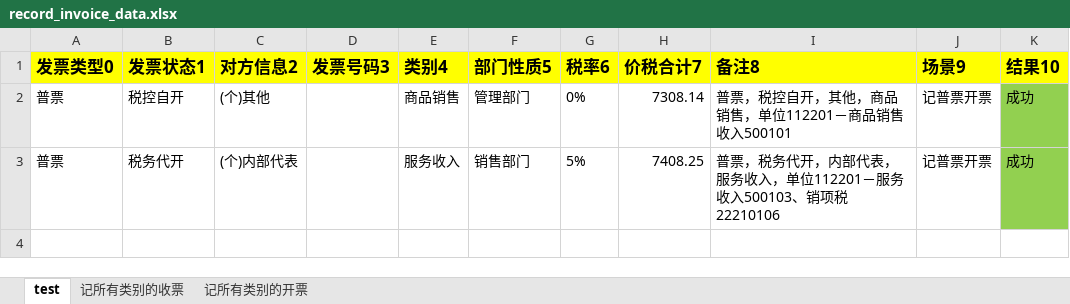
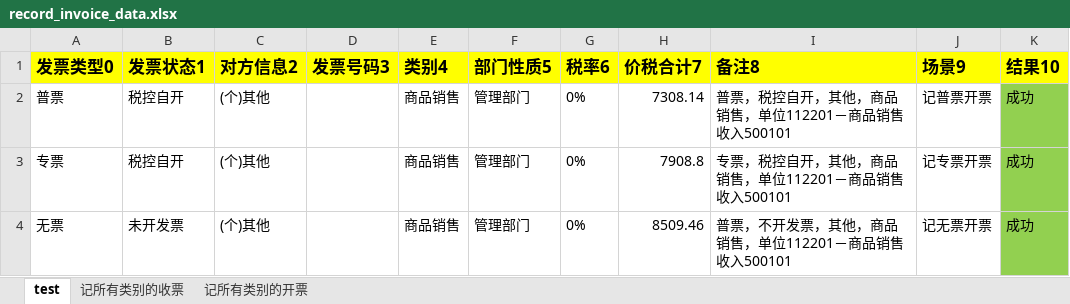
Before and after one commit to huangcaiyan/e2e-test, an Excel workbook: test_data/cai/record_invoice_data.xlsx, sheet test, drawn as a sheet; values as stored, in another font and other column widths than the file's, no borders; removed rows and columns are numbered as before the commit, all else as after; the diff names each change by its address in the sheet, - before the commit and + after, or states it on an @@ line.

```diff
--- a/test_data/cai/record_invoice_data.xlsx (sheet test)
+++ b/test_data/cai/record_invoice_data.xlsx (sheet test)
-row 3: 普票 | 税务代开 | (个)内部代表 |  | 服务收入 | 销售部门 | 5% | 7408.25 | 普票，税务代开，内部代表，服务收入，单位112201－服务收入500103、销项税22210106 | 记普票开票 | 成功
+row 3: 专票 | 税控自开 | (个)其他 |  | 商品销售 | 管理部门 | 0% | 7908.8 | 专票，税控自开，其他，商品销售，单位112201－商品销售收入500101 | 记专票开票 | 成功
+row 4: 无票 | 未开发票 | (个)其他 |  | 商品销售 | 管理部门 | 0% | 8509.46 | 普票，不开发票，其他，商品销售，单位112201－商品销售收入500101 | 记无票开票 | 成功
```
Also changed, not shown: 4 other files.
